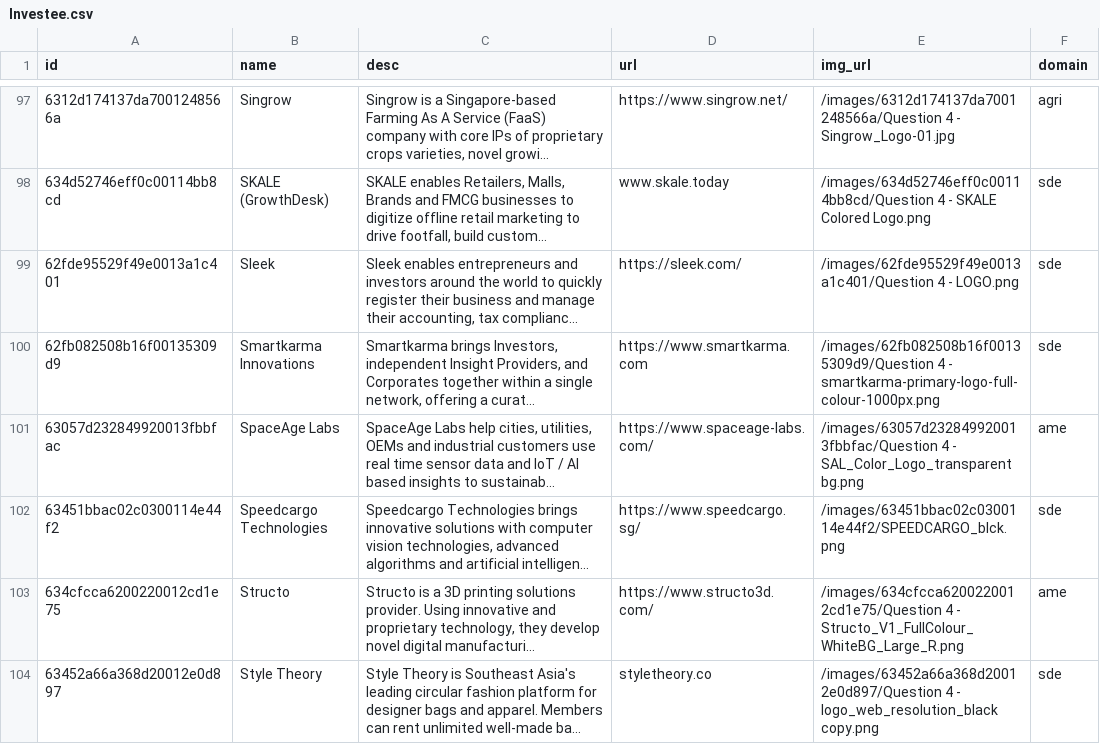
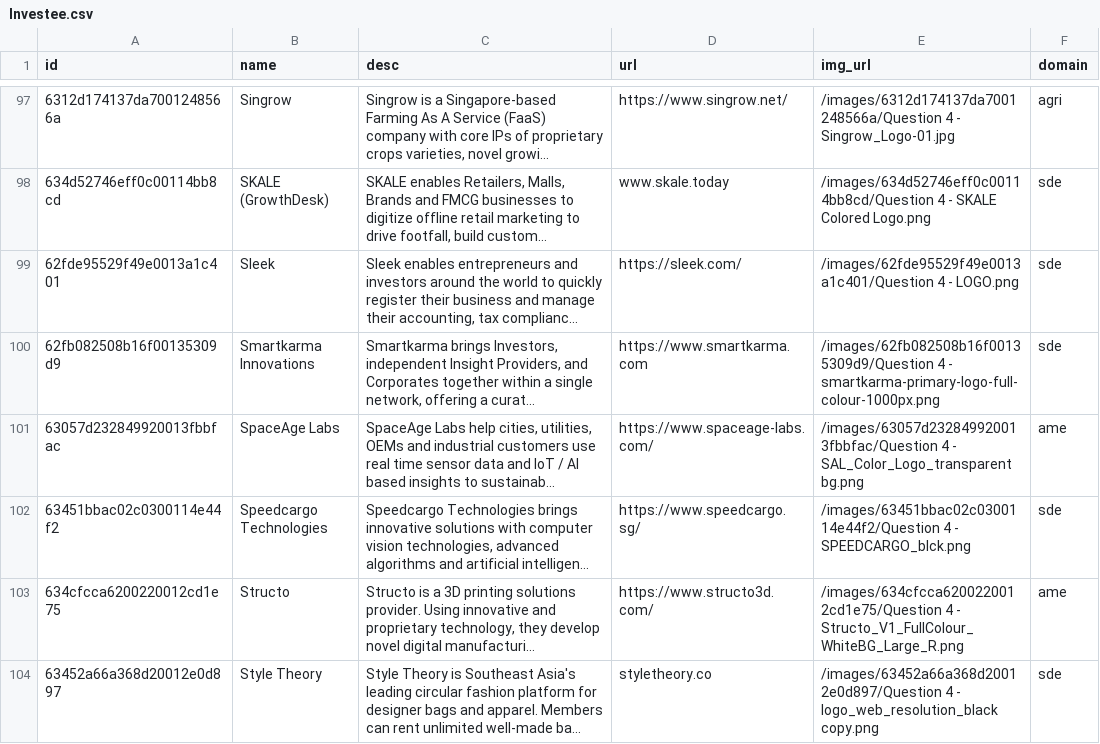
Before and after one commit to isomerpages/enterprisesg-seeds, a CSV file: Investee.csv, drawn as a sheet; only a part is shown, gaps mark what is left out; long unchanged cells end in …; the diff names each change by its address in the sheet, - before the commit and + after, or states it on an @@ line.

Commit message:
updated speedcargo

```diff
--- a/Investee.csv
+++ b/Investee.csv
-E102 (img_url): /images/63451bbac02c0300114e44f2/SPEEDCARGO_blck.png
+E102 (img_url): /images/63451bbac02c0300114e44f2/Question 4 - SPEEDCARGO_blck.png
```
